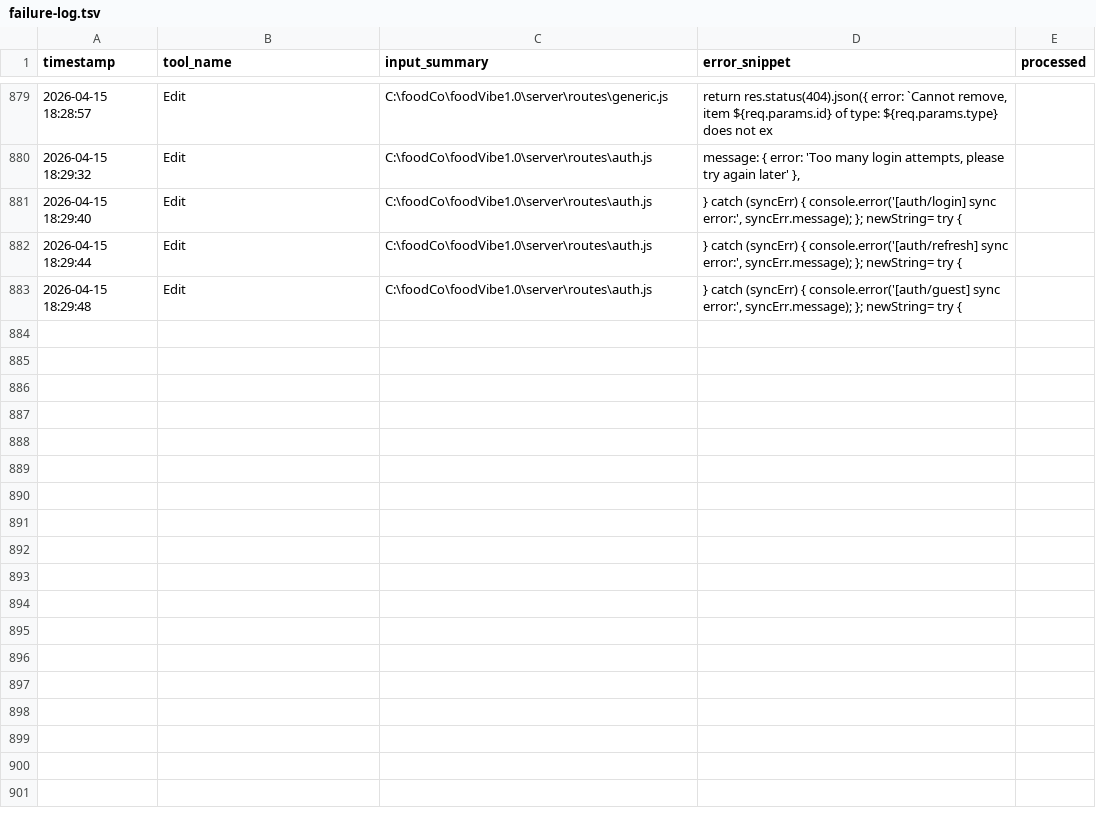
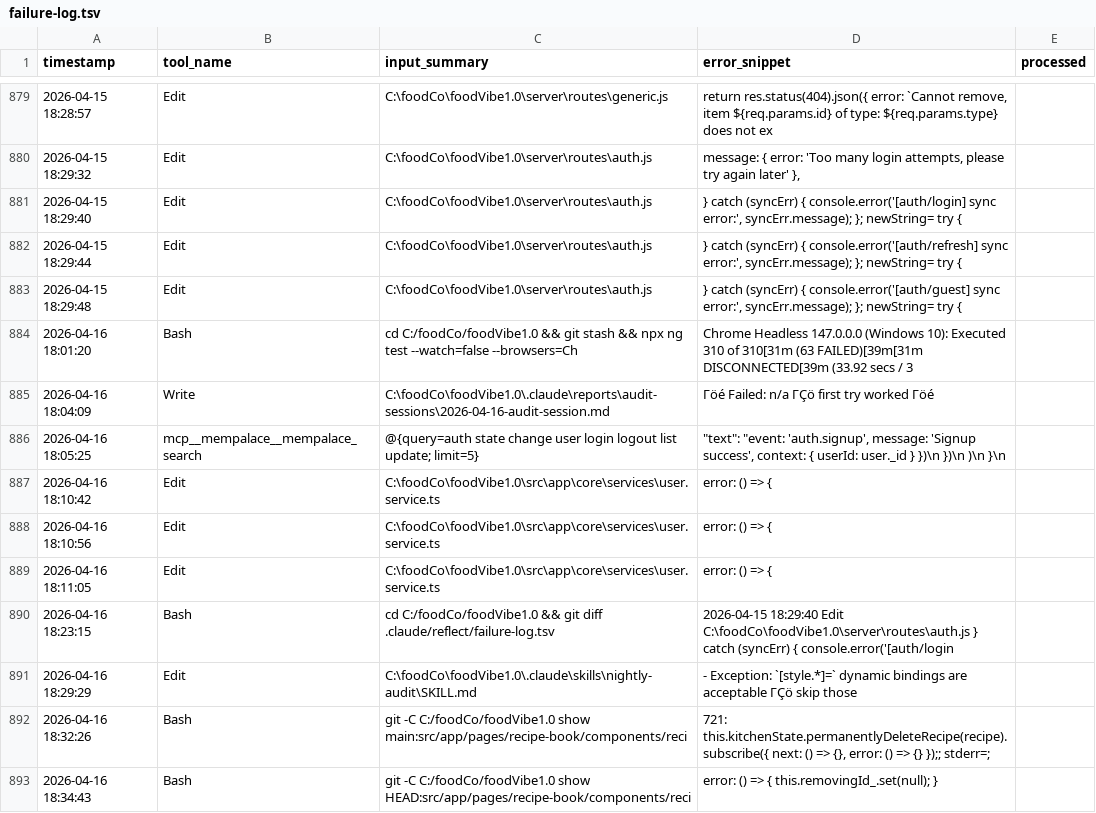
Before and after one commit to WDD-CODER/foodVibe1.0, a TSV file: .claude/reflect/failure-log.tsv, drawn as a sheet; only a part is shown, gaps mark what is left out; the diff names each change by its address in the sheet, - before the commit and + after, or states it on an @@ line.

```diff
--- a/.claude/reflect/failure-log.tsv
+++ b/.claude/reflect/failure-log.tsv
+row 884: 2026-04-16 18:01:20 | Bash | cd C:/foodCo/foodVibe1.0 && git stash && npx ng test --watch=false --browsers=Ch | Chrome Headless 147.0.0.0 (Windows 10): Executed 310 of 310[31m (63 FAILED)[39m[31m DISCONNECTED[39m (33.92 secs / 3
+row 885: 2026-04-16 18:04:09 | Write | C:\foodCo\foodVibe1.0\.claude\reports\audit-sessions\2026-04-16-audit-session.md | Γöé Failed: n/a ΓÇö first try worked Γöé
+row 886: 2026-04-16 18:05:25 | mcp__mempalace__mempalace_search | @{query=auth state change user login logout list update; limit=5} | "text": "event: 'auth.signup', message: 'Signup success', context: { userId: user._id } })\n })\n )\n }\n
+row 887: 2026-04-16 18:10:42 | Edit | C:\foodCo\foodVibe1.0\src\app\core\services\user.service.ts | error: () => {
+row 888: 2026-04-16 18:10:56 | Edit | C:\foodCo\foodVibe1.0\src\app\core\services\user.service.ts | error: () => {
+row 889: 2026-04-16 18:11:05 | Edit | C:\foodCo\foodVibe1.0\src\app\core\services\user.service.ts | error: () => {
+row 890: 2026-04-16 18:23:15 | Bash | cd C:/foodCo/foodVibe1.0 && git diff .claude/reflect/failure-log.tsv | 2026-04-15 18:29:40 Edit C:\foodCo\foodVibe1.0\server\routes\auth.js } catch (syncErr) { console.error('[auth/login
+row 891: 2026-04-16 18:29:29 | Edit | C:\foodCo\foodVibe1.0\.claude\skills\nightly-audit\SKILL.md | - Exception: `[style.*]=` dynamic bindings are acceptable ΓÇö skip those
+row 892: 2026-04-16 18:32:26 | Bash | git -C C:/foodCo/foodVibe1.0 show main:src/app/pages/recipe-book/components/reci | 721: this.kitchenState.permanentlyDeleteRecipe(recipe).subscribe({ next: () => {}, error: () => {} });; stderr=;
+row 893: 2026-04-16 18:34:43 | Bash | git -C C:/foodCo/foodVibe1.0 show HEAD:src/app/pages/recipe-book/components/reci | error: () => { this.removingId_.set(null); }
```
Also changed, not shown: 14 other files.
